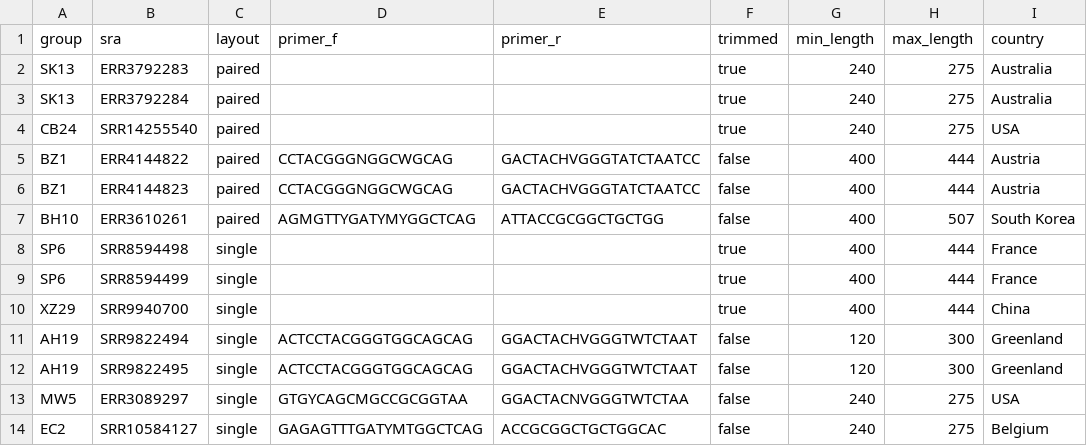
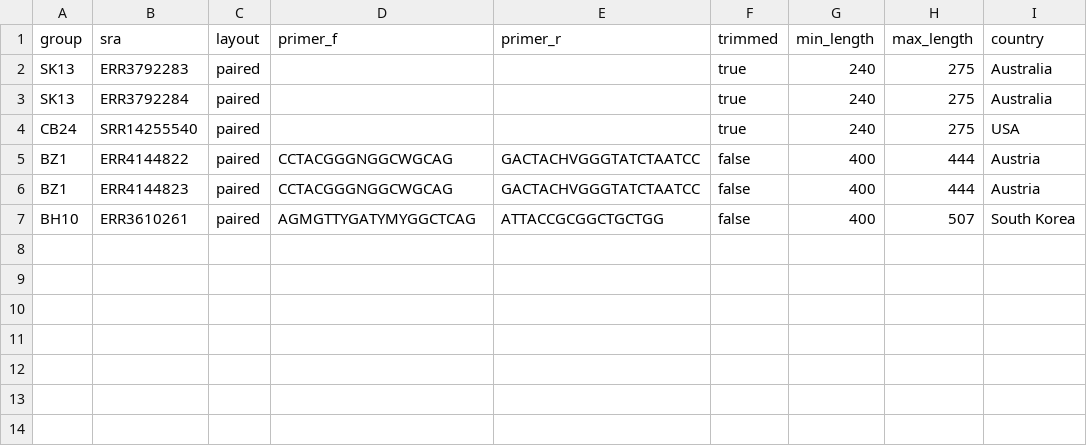
Before and after one commit to achillesrasquinha/16SMaRT, a CSV file: src/s3mart/data/sample.csv, drawn as a sheet.

Commit message:
ci: use only pair-ended data

```diff
--- a/src/s3mart/data/sample.csv
+++ b/src/s3mart/data/sample.csv
@@ -7,8 +7 @@ BZ1,ERR4144823,paired,CCTACGGGNGGCWGCAG,GACTACHVGGGTATCTAATCC,false,400,444,Aust
 BH10,ERR3610261,paired,AGMGTTYGATYMYGGCTCAG,ATTACCGCGGCTGCTGG,false,400,507,South Korea
-SP6,SRR8594498,single,,,true,400,444,France
-SP6,SRR8594499,single,,,true,400,444,France
-XZ29,SRR9940700,single,,,true,400,444,China
-AH19,SRR9822494,single,ACTCCTACGGGTGGCAGCAG,GGACTACHVGGGTWTCTAAT,false,120,300,Greenland
-AH19,SRR9822495,single,ACTCCTACGGGTGGCAGCAG,GGACTACHVGGGTWTCTAAT,false,120,300,Greenland
-MW5,ERR3089297,single,GTGYCAGCMGCCGCGGTAA,GGACTACNVGGGTWTCTAA,false,240,275,USA
-EC2,SRR10584127,single,GAGAGTTTGATYMTGGCTCAG,ACCGCGGCTGCTGGCAC,false,240,275,Belgium
```
